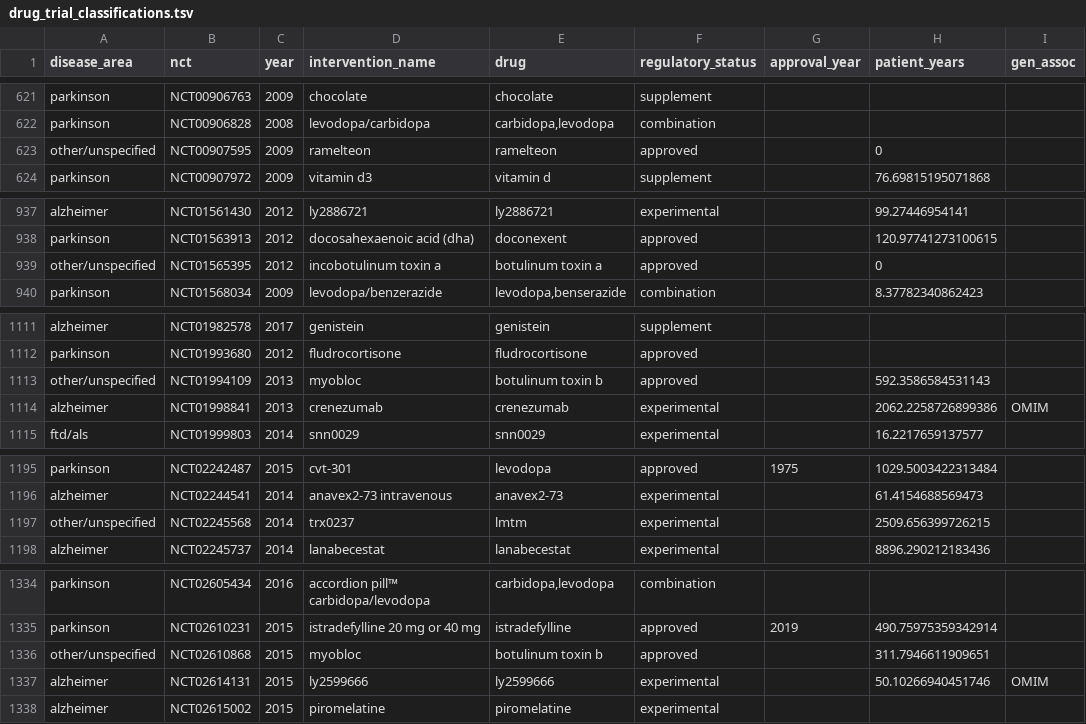
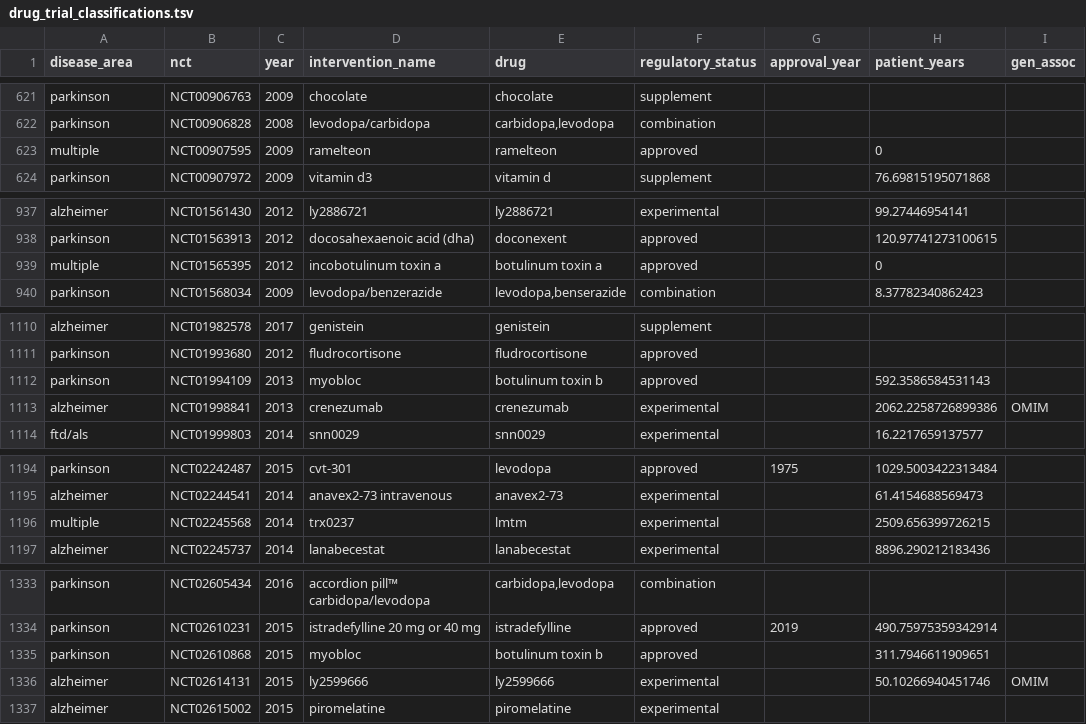
Before and after one commit to ericminikel/nd_trials, a TSV file: qc/drug_trial_classifications.tsv, drawn as a sheet; only a part is shown, gaps mark what is left out; addresses are those after the commit; the diff covers the shown part only; the diff names each change by its address in the sheet, - before the commit and + after, or states it on an @@ line.

```diff
--- a/qc/drug_trial_classifications.tsv
+++ b/qc/drug_trial_classifications.tsv
-A623 (disease_area): other/unspecified
+A623 (disease_area): multiple
-A939 (disease_area): other/unspecified
+A939 (disease_area): multiple
-A1112 (disease_area): other/unspecified
+A1112 (disease_area): parkinson
-A1196 (disease_area): other/unspecified
+A1196 (disease_area): multiple
-A1335 (disease_area): other/unspecified
+A1335 (disease_area): parkinson
```
Also changed, not shown: 1 removed row and 38 edited cells elsewhere in this file, qc/drug_trial_classifications_summary.tsv, qc/pivots_between_neurodegenerative_diseases.tsv, 13 other files.
